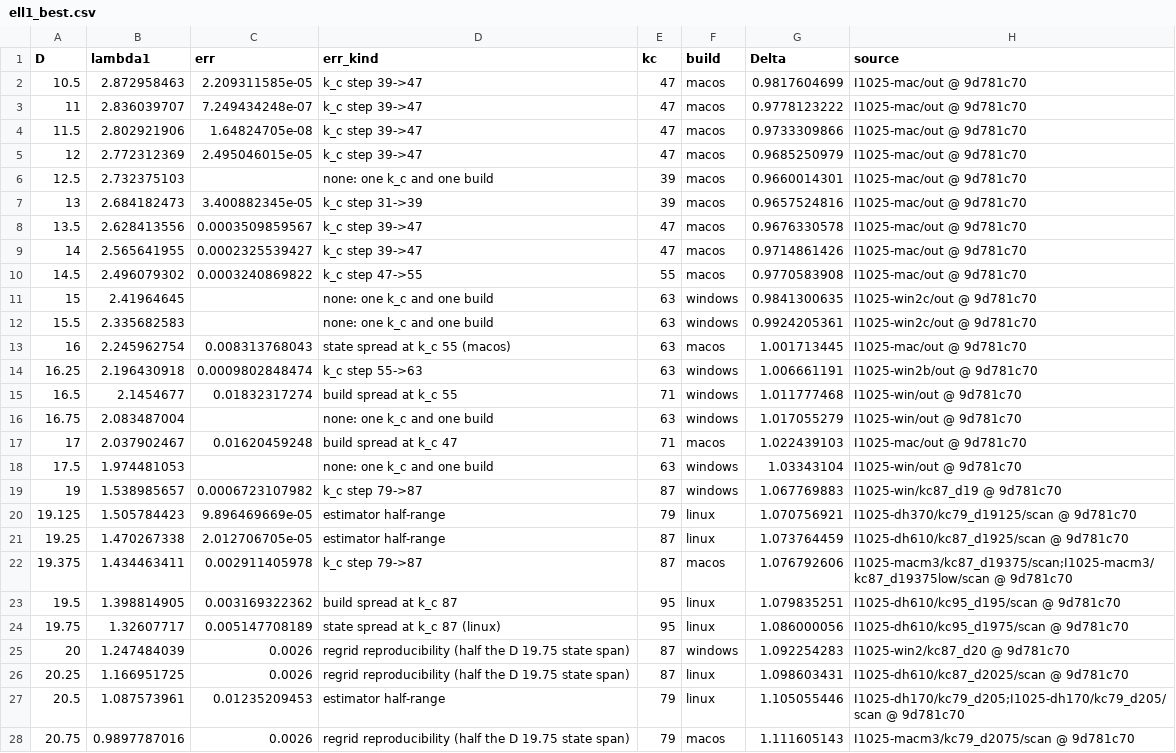
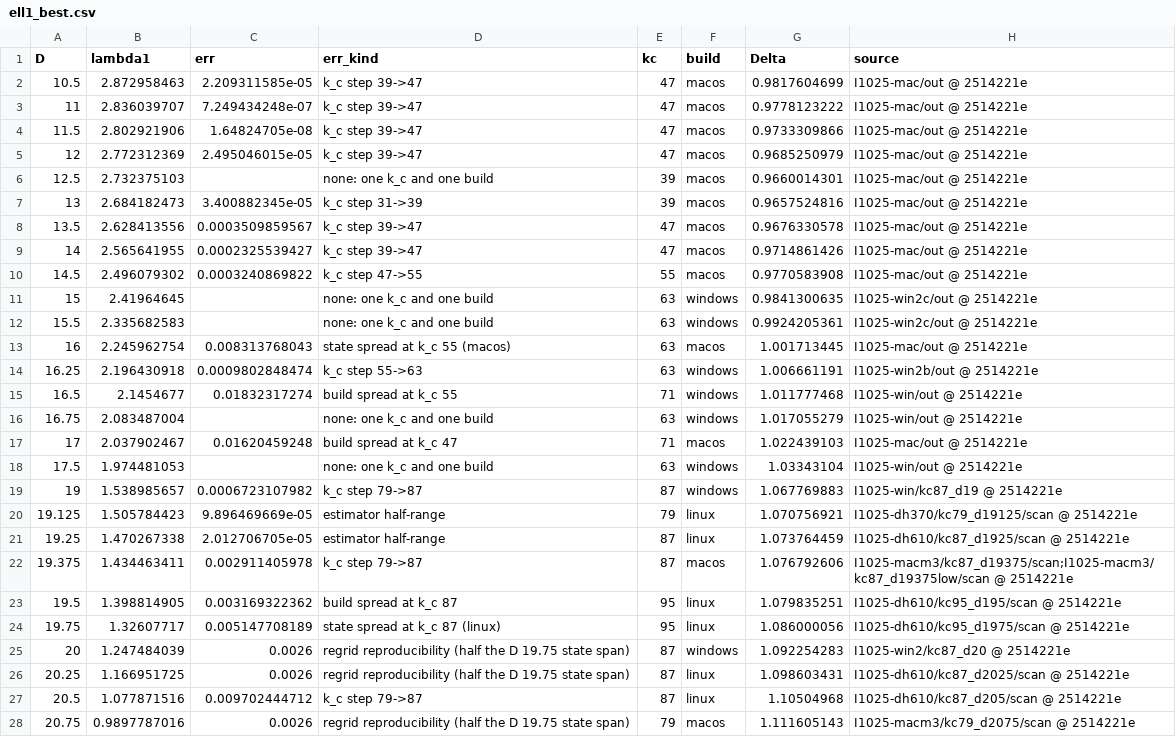
Before and after one commit to nmoinvaz/choptuik-large-d, a CSV file: matter/ell1_best.csv, drawn as a sheet; only a part is shown; the diff covers the shown part only.

```diff
--- a/matter/ell1_best.csv
+++ b/matter/ell1_best.csv
@@ -1,28 +1,28 @@
 D,lambda1,err,err_kind,kc,build,Delta,source
-10.5,2.872958463,2.209311585e-05,k_c step 39->47,47,macos,0.9817604699,I1025-mac/out @ 9d781c70
-11,2.836039707,7.249434248e-07,k_c step 39->47,47,macos,0.9778123222,I1025-mac/out @ 9d781c70
-11.5,2.802921906,1.64824705e-08,k_c step 39->47,47,macos,0.9733309866,I1025-mac/out @ 9d781c70
-12,2.772312369,2.495046015e-05,k_c step 39->47,47,macos,0.9685250979,I1025-mac/out @ 9d781c70
-12.5,2.732375103,,none: one k_c and one build,39,macos,0.9660014301,I1025-mac/out @ 9d781c70
-13,2.684182473,3.400882345e-05,k_c step 31->39,39,macos,0.9657524816,I1025-mac/out @ 9d781c70
-13.5,2.628413556,0.0003509859567,k_c step 39->47,47,macos,0.9676330578,I1025-mac/out @ 9d781c70
-14,2.565641955,0.0002325539427,k_c step 39->47,47,macos,0.9714861426,I1025-mac/out @ 9d781c70
-14.5,2.496079302,0.0003240869822,k_c step 47->55,55,macos,0.9770583908,I1025-mac/out @ 9d781c70
-15,2.41964645,,none: one k_c and one build,63,windows,0.9841300635,I1025-win2c/out @ 9d781c70
-15.5,2.335682583,,none: one k_c and one build,63,windows,0.9924205361,I1025-win2c/out @ 9d781c70
-16,2.245962754,0.008313768043,state spread at k_c 55 (macos),63,macos,1.001713445,I1025-mac/out @ 9d781c70
-16.25,2.196430918,0.0009802848474,k_c step 55->63,63,windows,1.006661191,I1025-win2b/out @ 9d781c70
-16.5,2.1454677,0.01832317274,build spread at k_c 55,71,windows,1.011777468,I1025-win/out @ 9d781c70
-16.75,2.083487004,,none: one k_c and one build,63,windows,1.017055279,I1025-win/out @ 9d781c70
-17,2.037902467,0.01620459248,build spread at k_c 47,71,macos,1.022439103,I1025-mac/out @ 9d781c70
-17.5,1.974481053,,none: one k_c and one build,63,windows,1.03343104,I1025-win/out @ 9d781c70
-19,1.538985657,0.0006723107982,k_c step 79->87,87,windows,1.067769883,I1025-win/kc87_d19 @ 9d781c70
-19.125,1.505784423,9.896469669e-05,estimator half-range,79,linux,1.070756921,I1025-dh370/kc79_d19125/scan @ 9d781c70
-19.25,1.470267338,2.012706705e-05,estimator half-range,87,linux,1.073764459,I1025-dh610/kc87_d1925/scan @ 9d781c70
-19.375,1.434463411,0.002911405978,k_c step 79->87,87,macos,1.076792606,I1025-macm3/kc87_d19375/scan;I1025-macm3/kc87_d19375low/scan @ 9d781c70
-19.5,1.398814905,0.003169322362,build spread at k_c 87,95,linux,1.079835251,I1025-dh610/kc95_d195/scan @ 9d781c70
-19.75,1.32607717,0.005147708189,state spread at k_c 87 (linux),95,linux,1.086000056,I1025-dh610/kc95_d1975/scan @ 9d781c70
-20,1.247484039,0.0026,regrid reproducibility (half the D 19.75 state span),87,windows,1.092254283,I1025-win2/kc87_d20 @ 9d781c70
-20.25,1.166951725,0.0026,regrid reproducibility (half the D 19.75 state span),87,linux,1.098603431,I1025-dh610/kc87_d2025/scan @ 9d781c70
-20.5,1.087573961,0.01235209453,estimator half-range,79,linux,1.105055446,I1025-dh170/kc79_d205;I1025-dh170/kc79_d205/scan @ 9d781c70
-20.75,0.9897787016,0.0026,regrid reproducibility (half the D 19.75 state span),79,macos,1.111605143,I1025-macm3/kc79_d2075/scan @ 9d781c70
+10.5,2.872958463,2.209311585e-05,k_c step 39->47,47,macos,0.9817604699,I1025-mac/out @ 2514221e
+11,2.836039707,7.249434248e-07,k_c step 39->47,47,macos,0.9778123222,I1025-mac/out @ 2514221e
+11.5,2.802921906,1.64824705e-08,k_c step 39->47,47,macos,0.9733309866,I1025-mac/out @ 2514221e
+12,2.772312369,2.495046015e-05,k_c step 39->47,47,macos,0.9685250979,I1025-mac/out @ 2514221e
+12.5,2.732375103,,none: one k_c and one build,39,macos,0.9660014301,I1025-mac/out @ 2514221e
+13,2.684182473,3.400882345e-05,k_c step 31->39,39,macos,0.9657524816,I1025-mac/out @ 2514221e
+13.5,2.628413556,0.0003509859567,k_c step 39->47,47,macos,0.9676330578,I1025-mac/out @ 2514221e
+14,2.565641955,0.0002325539427,k_c step 39->47,47,macos,0.9714861426,I1025-mac/out @ 2514221e
+14.5,2.496079302,0.0003240869822,k_c step 47->55,55,macos,0.9770583908,I1025-mac/out @ 2514221e
+15,2.41964645,,none: one k_c and one build,63,windows,0.9841300635,I1025-win2c/out @ 2514221e
+15.5,2.335682583,,none: one k_c and one build,63,windows,0.9924205361,I1025-win2c/out @ 2514221e
+16,2.245962754,0.008313768043,state spread at k_c 55 (macos),63,macos,1.001713445,I1025-mac/out @ 2514221e
+16.25,2.196430918,0.0009802848474,k_c step 55->63,63,windows,1.006661191,I1025-win2b/out @ 2514221e
+16.5,2.1454677,0.01832317274,build spread at k_c 55,71,windows,1.011777468,I1025-win/out @ 2514221e
+16.75,2.083487004,,none: one k_c and one build,63,windows,1.017055279,I1025-win/out @ 2514221e
+17,2.037902467,0.01620459248,build spread at k_c 47,71,macos,1.022439103,I1025-mac/out @ 2514221e
+17.5,1.974481053,,none: one k_c and one build,63,windows,1.03343104,I1025-win/out @ 2514221e
+19,1.538985657,0.0006723107982,k_c step 79->87,87,windows,1.067769883,I1025-win/kc87_d19 @ 2514221e
+19.125,1.505784423,9.896469669e-05,estimator half-range,79,linux,1.070756921,I1025-dh370/kc79_d19125/scan @ 2514221e
+19.25,1.470267338,2.012706705e-05,estimator half-range,87,linux,1.073764459,I1025-dh610/kc87_d1925/scan @ 2514221e
+19.375,1.434463411,0.002911405978,k_c step 79->87,87,macos,1.076792606,I1025-macm3/kc87_d19375/scan;I1025-macm3/kc87_d19375low/scan @ 2514221e
+19.5,1.398814905,0.003169322362,build spread at k_c 87,95,linux,1.079835251,I1025-dh610/kc95_d195/scan @ 2514221e
+19.75,1.32607717,0.005147708189,state spread at k_c 87 (linux),95,linux,1.086000056,I1025-dh610/kc95_d1975/scan @ 2514221e
+20,1.247484039,0.0026,regrid reproducibility (half the D 19.75 state span),87,windows,1.092254283,I1025-win2/kc87_d20 @ 2514221e
+20.25,1.166951725,0.0026,regrid reproducibility (half the D 19.75 state span),87,linux,1.098603431,I1025-dh610/kc87_d2025/scan @ 2514221e
+20.5,1.077871516,0.009702444712,k_c step 79->87,87,linux,1.10504968,I1025-dh610/kc87_d205/scan @ 2514221e
+20.75,0.9897787016,0.0026,regrid reproducibility (half the D 19.75 state span),79,macos,1.111605143,I1025-macm3/kc79_d2075/scan @ 2514221e
```
Also changed, not shown: 1 edited cell elsewhere in this file, all_values.csv, matter/ell1_root_kinds.csv, 1 other file.
